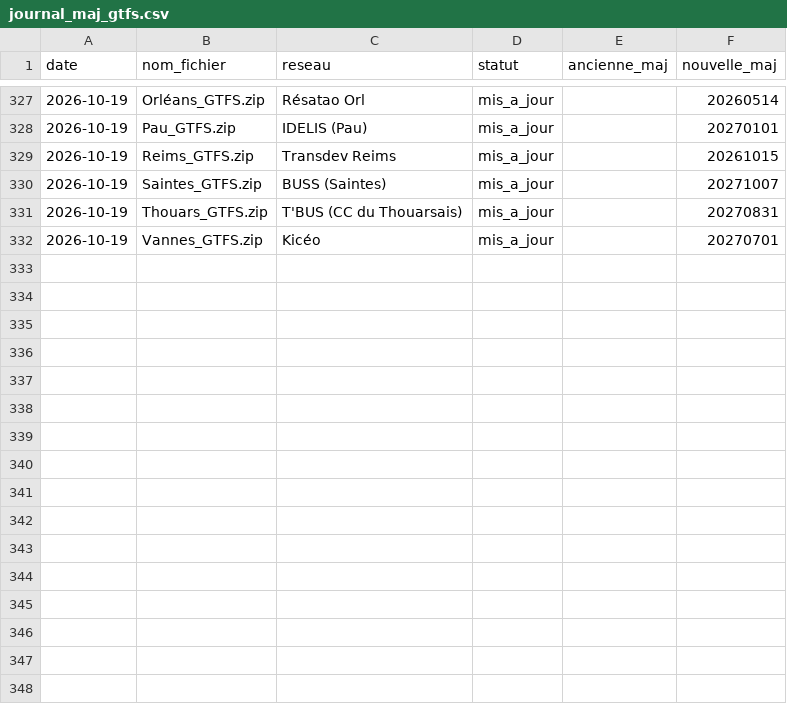
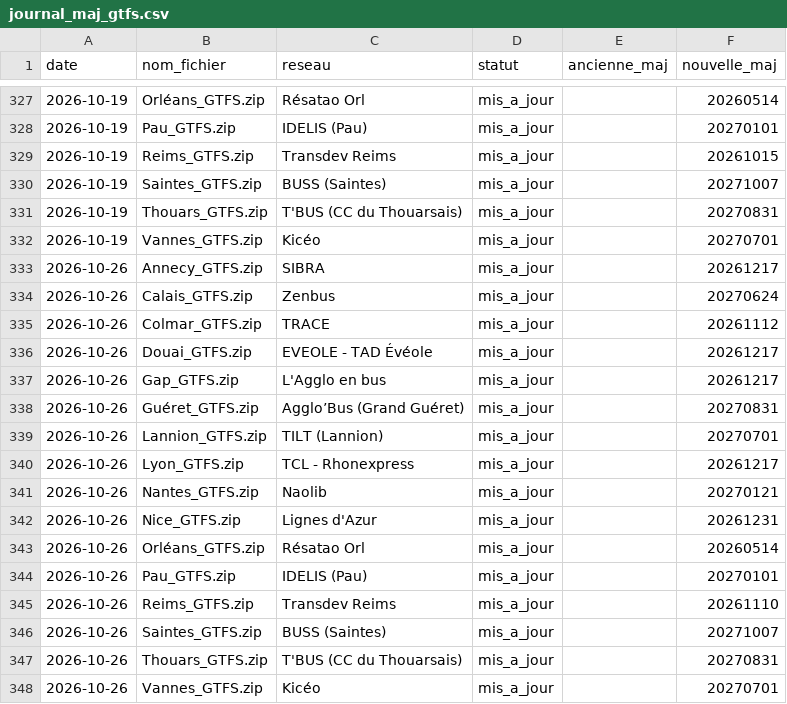
Before and after one commit to antoinechevre/Accessibility_analysis, a CSV file: data/journal_maj_gtfs.csv, drawn as a sheet; only a part is shown, gaps mark what is left out.

```diff
--- a/data/journal_maj_gtfs.csv
+++ b/data/journal_maj_gtfs.csv
@@ -332 +332,17 @@ date,nom_fichier,reseau,statut,ancienne_maj,nouvelle_maj
 2026-10-19,Vannes_GTFS.zip,Kicéo,mis_a_jour,,20270701
+2026-10-26,Annecy_GTFS.zip,SIBRA,mis_a_jour,,20261217
+2026-10-26,Calais_GTFS.zip,Zenbus,mis_a_jour,,20270624
+2026-10-26,Colmar_GTFS.zip,TRACE,mis_a_jour,,20261112
+2026-10-26,Douai_GTFS.zip,EVEOLE - TAD Évéole,mis_a_jour,,20261217
+2026-10-26,Gap_GTFS.zip,L'Agglo en bus,mis_a_jour,,20261217
+2026-10-26,Guéret_GTFS.zip,Agglo’Bus (Grand Guéret),mis_a_jour,,20270831
+2026-10-26,Lannion_GTFS.zip,TILT (Lannion),mis_a_jour,,20270701
+2026-10-26,Lyon_GTFS.zip,TCL - Rhonexpress,mis_a_jour,,20261217
+2026-10-26,Nantes_GTFS.zip,Naolib,mis_a_jour,,20270121
+2026-10-26,Nice_GTFS.zip,Lignes d'Azur,mis_a_jour,,20261231
+2026-10-26,Orléans_GTFS.zip,Résatao Orl,mis_a_jour,,20260514
+2026-10-26,Pau_GTFS.zip,IDELIS (Pau),mis_a_jour,,20270101
+2026-10-26,Reims_GTFS.zip,Transdev Reims,mis_a_jour,,20261110
+2026-10-26,Saintes_GTFS.zip,BUSS (Saintes),mis_a_jour,,20271007
+2026-10-26,Thouars_GTFS.zip,T'BUS (CC du Thouarsais),mis_a_jour,,20270831
+2026-10-26,Vannes_GTFS.zip,Kicéo,mis_a_jour,,20270701
```
